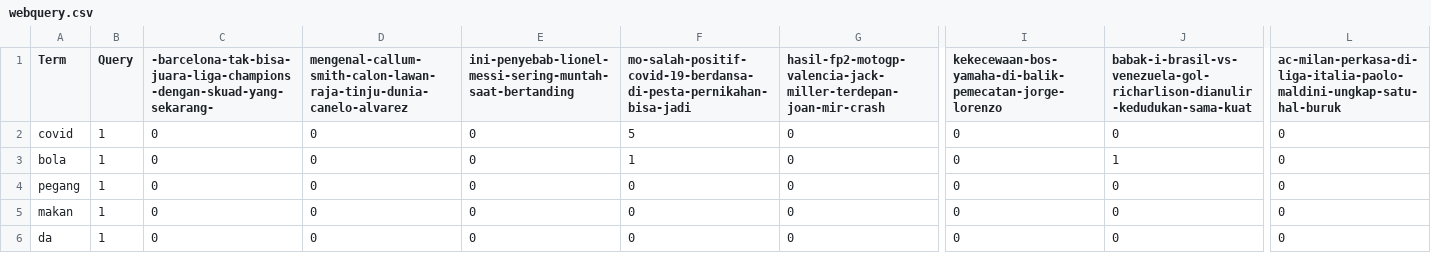
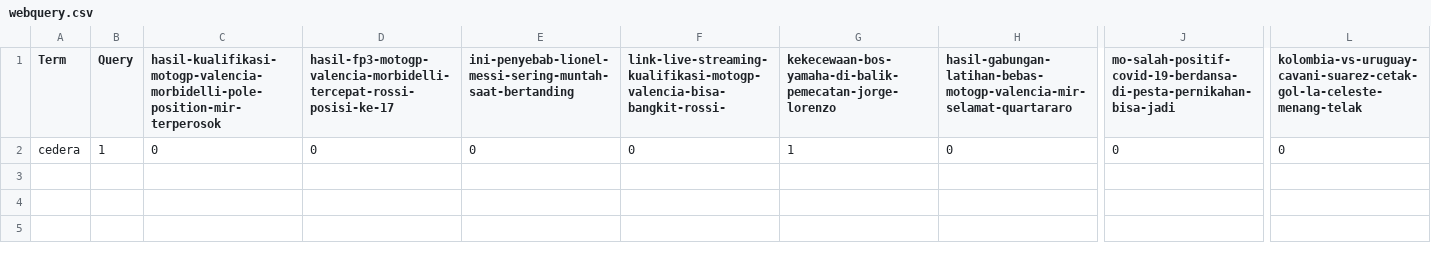
Before and after one commit to girvinjunod/Algeo02-19096, a CSV file: src/webquery.csv, drawn as a sheet; only a part is shown, gaps mark what is left out; removed rows and columns are numbered as before the commit, all else as after; rows hold the shown columns only; the diff names each change by its address in the sheet, - before the commit and + after, or states it on an @@ line.

```diff
--- a/src/webquery.csv
+++ b/src/webquery.csv
+column H, rows 1-2: hasil-gabungan-latihan-bebas-motogp-valencia-mir-selamat-quartararo | 0
-column I, row 1: kekecewaan-bos-yamaha-di-balik-pemecatan-jorge-lorenzo; row 6: 0
-C1: -barcelona-tak-bisa-juara-liga-champions-dengan-skuad-yang-sekarang-
+C1: hasil-kualifikasi-motogp-valencia-morbidelli-pole-position-mir-terperosok
-D1: mengenal-callum-smith-calon-lawan-raja-tinju-dunia-canelo-alvarez
+D1: hasil-fp3-motogp-valencia-morbidelli-tercepat-rossi-posisi-ke-17
-F1: mo-salah-positif-covid-19-berdansa-di-pesta-pernikahan-bisa-jadi
+F1: link-live-streaming-kualifikasi-motogp-valencia-bisa-bangkit-rossi-
-G1: hasil-fp2-motogp-valencia-jack-miller-terdepan-joan-mir-crash
+G1: kekecewaan-bos-yamaha-di-balik-pemecatan-jorge-lorenzo
-J1: babak-i-brasil-vs-venezuela-gol-richarlison-dianulir-kedudukan-sama-kuat
+J1: mo-salah-positif-covid-19-berdansa-di-pesta-pernikahan-bisa-jadi
-L1: ac-milan-perkasa-di-liga-italia-paolo-maldini-ungkap-satu-hal-buruk
+L1: kolombia-vs-uruguay-cavani-suarez-cetak-gol-la-celeste-menang-telak
-row 2: covid | 1 | 0 | 0 | 0 | 5 | 0 | 0 | 0 | 0
-row 3: bola | 1 | 0 | 0 | 0 | 1 | 0 | 0 | 1 | 0
-row 4: pegang | 1 | 0 | 0 | 0 | 0 | 0 | 0 | 0 | 0
-row 5: makan | 1 | 0 | 0 | 0 | 0 | 0 | 0 | 0 | 0
-A2 (Term): da
+A2 (Term): cedera
-G2: 0
+G2: 1
```
Also changed, not shown: src/query.csv, 3 other files.
